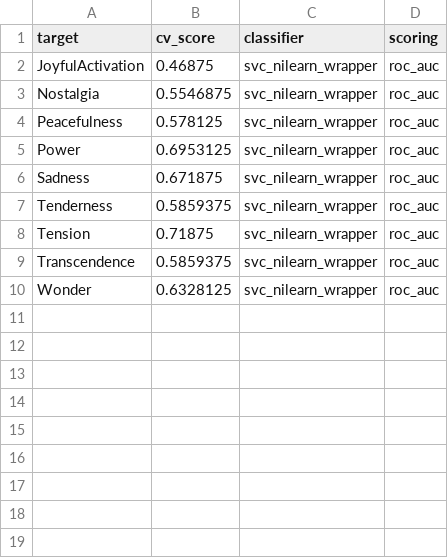
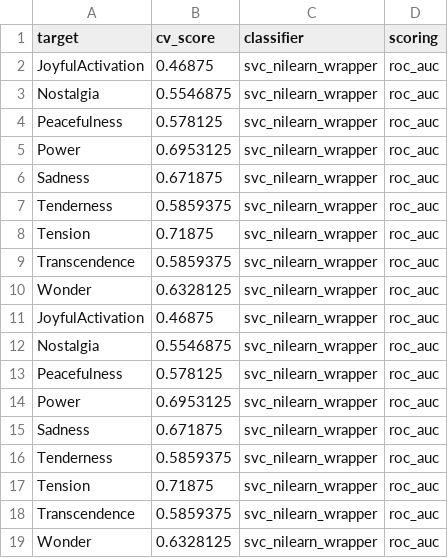
Before and after one commit to GalhardoCorreia/MusicBrainNetwork, a CSV file: results/nilearn/sub-02/sub-02_ses-01_task-02a_MVPA12sBOLD_cv-scores.csv, drawn as a sheet; the diff names each change by its address in the sheet, - before the commit and + after, or states it on an @@ line.

```diff
--- a/results/nilearn/sub-02/sub-02_ses-01_task-02a_MVPA12sBOLD_cv-scores.csv
+++ b/results/nilearn/sub-02/sub-02_ses-01_task-02a_MVPA12sBOLD_cv-scores.csv
+row 11: JoyfulActivation | 0.46875 | svc_nilearn_wrapper | roc_auc
+row 12: Nostalgia | 0.5546875 | svc_nilearn_wrapper | roc_auc
+row 13: Peacefulness | 0.578125 | svc_nilearn_wrapper | roc_auc
+row 14: Power | 0.6953125 | svc_nilearn_wrapper | roc_auc
+row 15: Sadness | 0.671875 | svc_nilearn_wrapper | roc_auc
+row 16: Tenderness | 0.5859375 | svc_nilearn_wrapper | roc_auc
+row 17: Tension | 0.71875 | svc_nilearn_wrapper | roc_auc
+row 18: Transcendence | 0.5859375 | svc_nilearn_wrapper | roc_auc
+row 19: Wonder | 0.6328125 | svc_nilearn_wrapper | roc_auc
```
Also changed, not shown: 12 other files.
